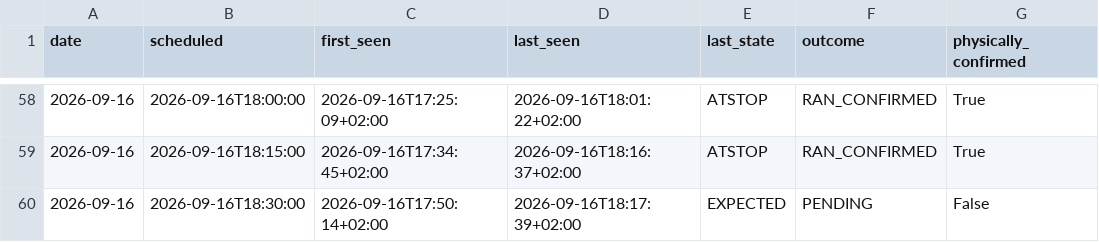
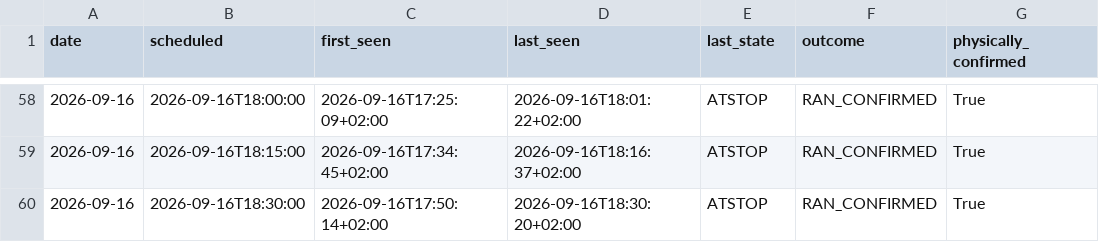
Before and after one commit to johanna86-sudo/sl-516-logg, a CSV file: data/afternoon/summary.csv, drawn as a sheet; only a part is shown, gaps mark what is left out.

```diff
--- a/data/afternoon/summary.csv
+++ b/data/afternoon/summary.csv
@@ -59,2 +59,2 @@ date,scheduled,first_seen,last_seen,last_state,outcome,physically_confirmed
 2026-09-16,2026-09-16T18:15:00,2026-09-16T17:34:45+02:00,2026-09-16T18:16:37+02:00,ATSTOP,RAN_CONFIRMED,True
-2026-09-16,2026-09-16T18:30:00,2026-09-16T17:50:14+02:00,2026-09-16T18:17:39+02:00,EXPECTED,PENDING,False
+2026-09-16,2026-09-16T18:30:00,2026-09-16T17:50:14+02:00,2026-09-16T18:30:20+02:00,ATSTOP,RAN_CONFIRMED,True
```
Also changed, not shown: data/afternoon/raw/2026-09-16.csv.
